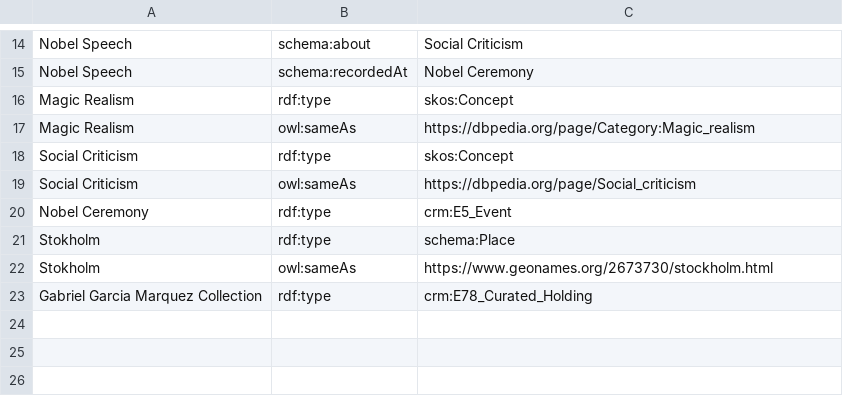
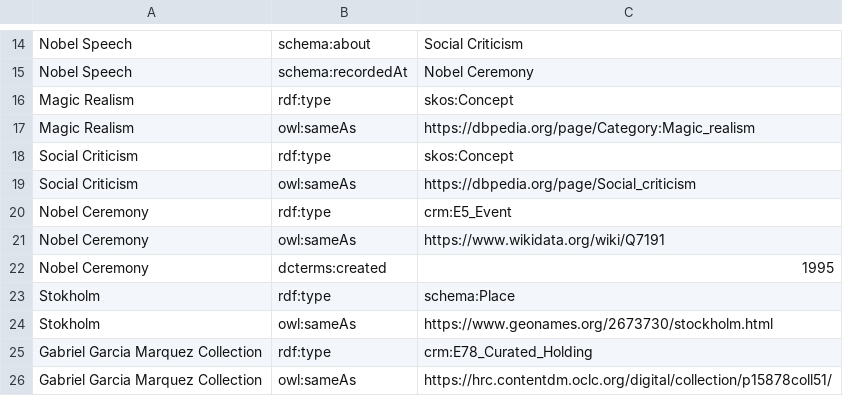
Before and after one commit to csalguero10/LODGabrielGarciaMarquez, a CSV file: csv_files/Nobel_Speech.csv, drawn as a sheet; only a part is shown, gaps mark what is left out.

```diff
--- a/csv_files/Nobel_Speech.csv
+++ b/csv_files/Nobel_Speech.csv
@@ -20,2 +20,4 @@ Social Criticism,owl:sameAs,https://dbpedia.org/page/Social_criticism
 Nobel Ceremony,rdf:type,crm:E5_Event
+Nobel Ceremony,owl:sameAs,https://www.wikidata.org/wiki/Q7191
+Nobel Ceremony,dcterms:created,1995
 Stokholm,rdf:type,schema:Place
@@ -23 +25,2 @@ Stokholm,owl:sameAs,https://www.geonames.org/2673730/stockholm.html
 Gabriel Garcia Marquez Collection,rdf:type,crm:E78_Curated_Holding
+Gabriel Garcia Marquez Collection,owl:sameAs,https://hrc.contentdm.oclc.org/digital/collection/p15878coll51/
```
Also changed, not shown: csv_files/Book.csv, csv_files/Image.csv, 8 other files.
